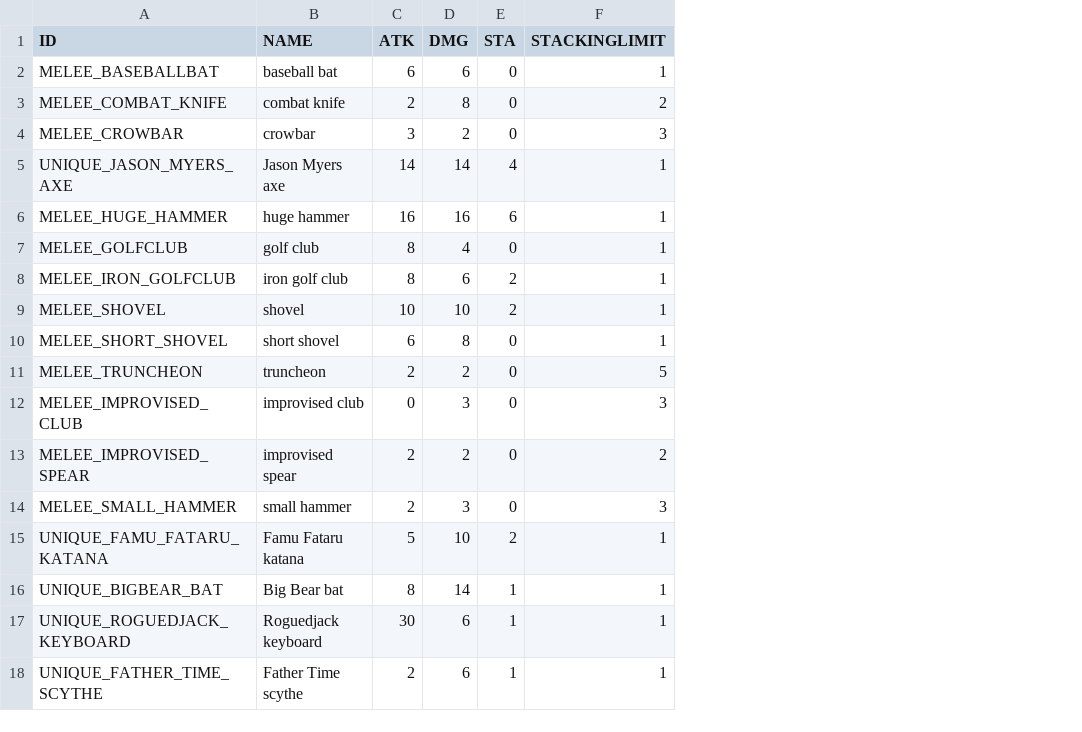
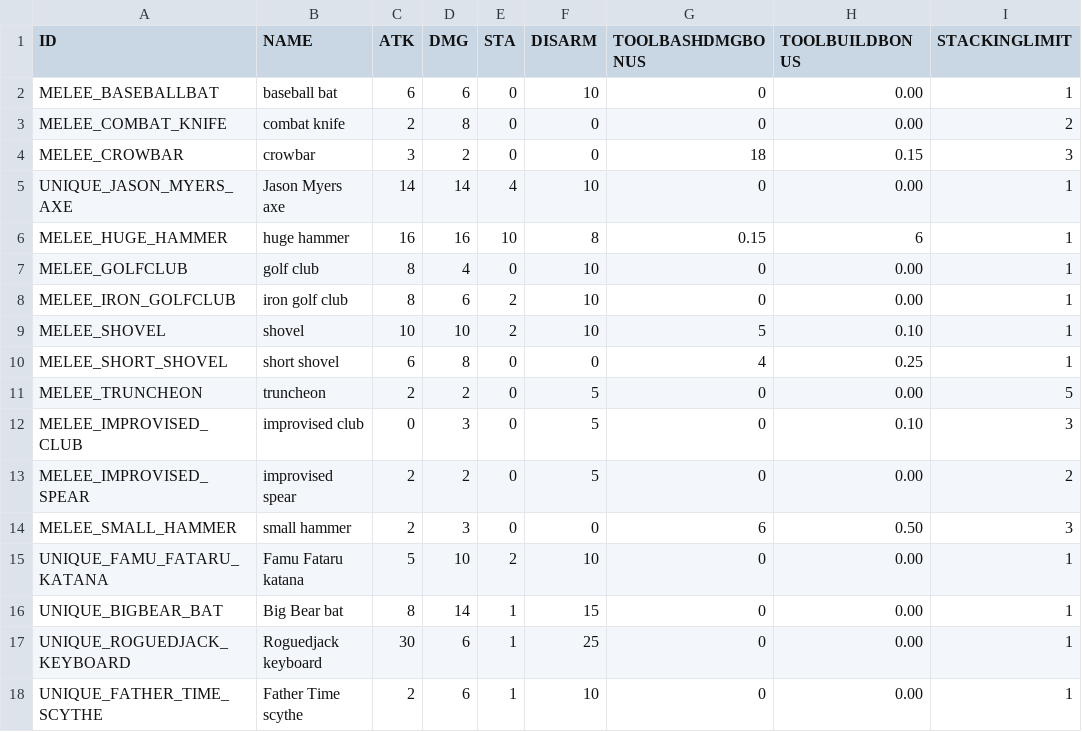
Before and after one commit to zaimoni/RSRevived, a CSV file: PreRelease/Resources/Data/Items_MeleeWeapons.csv, drawn as a sheet; only a part is shown; the diff names each change by its address in the sheet, - before the commit and + after, or states it on an @@ line.

```diff
--- a/PreRelease/Resources/Data/Items_MeleeWeapons.csv
+++ b/PreRelease/Resources/Data/Items_MeleeWeapons.csv
+column F (DISARM), rows 2-18: 10 | 0 | 0 | 10 | 8 | 10 | 10 | 10 | 0 | 5 | 5 | 5 | 0 | 10 | 15 | 25 | 10
+column G (TOOLBASHDMGBONUS), rows 2-18: 0 | 0 | 18 | 0 | 0.15 | 0 | 0 | 5 | 4 | 0 | 0 | 0 | 6 | 0 | 0 | 0 | 0
+column H (TOOLBUILDBONUS), rows 2-18: 0.00 | 0.00 | 0.15 | 0.00 | 6 | 0.00 | 0.00 | 0.10 | 0.25 | 0.00 | 0.10 | 0.00 | 0.50 | 0.00 | 0.00 | 0.00 | 0.00
-E6 (STA): 6
+E6 (STA): 10
```
Also changed, not shown: 2 other files.
